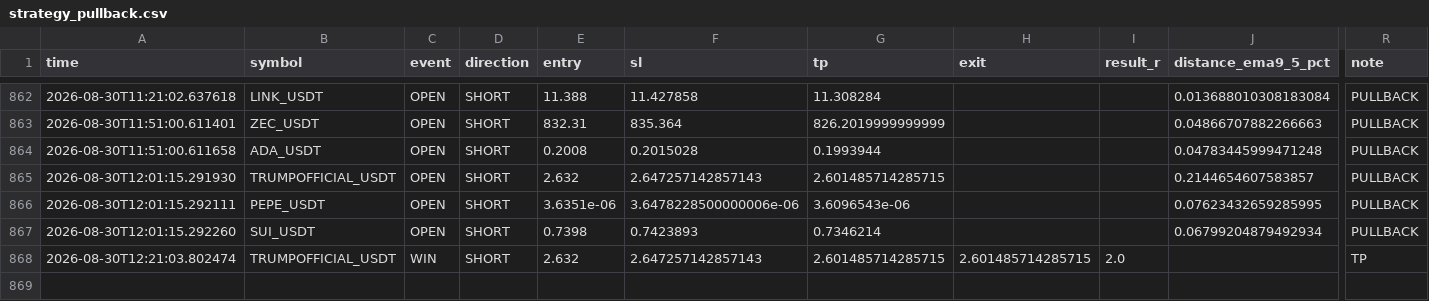
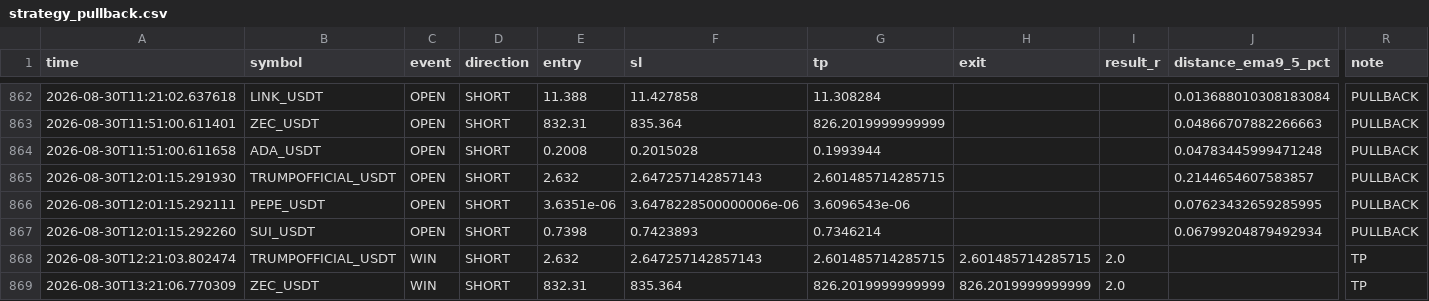
Before and after one commit to Sho-Sho122/mexc-monitor, a CSV file: strategy_pullback.csv, drawn as a sheet; only a part is shown, gaps mark what is left out; rows hold the shown columns only; the diff names each change by its address in the sheet, - before the commit and + after, or states it on an @@ line.

```diff
--- a/strategy_pullback.csv
+++ b/strategy_pullback.csv
+row 869: 2026-08-30T13:21:06.770309 | ZEC_USDT | WIN | SHORT | 832.31 | 835.364 | 826.2019999999999 | 826.2019999999999 | 2.0 |  | TP
```
Also changed, not shown: strategy_high_edge.csv, strategy_oi_funding.csv, 8 other files.
